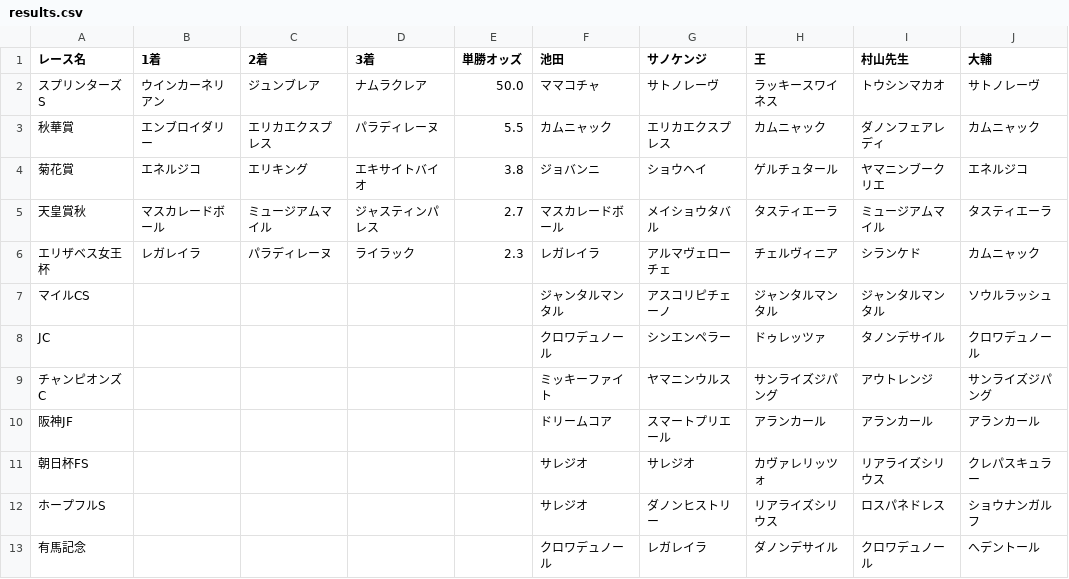
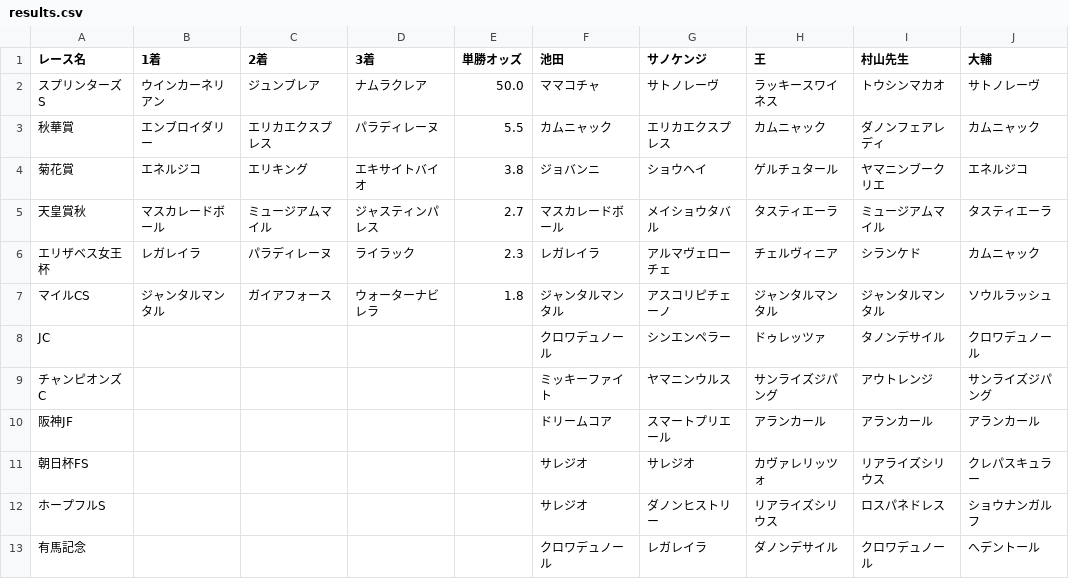
Before and after one commit to daisuke0508-san/jraautumn, a CSV file: data/results.csv, drawn as a sheet.

Commit message:
Update マイルCS entry in results.csv

```diff
--- a/data/results.csv
+++ b/data/results.csv
@@ -6,3 +6,3 @@
 エリザベス女王杯,レガレイラ,パラディレーヌ,ライラック,2.3,レガレイラ,アルマヴェローチェ,チェルヴィニア,シランケド,カムニャック
-マイルCS,,,,,ジャンタルマンタル,アスコリピチェーノ,ジャンタルマンタル,ジャンタルマンタル,ソウルラッシュ
+マイルCS,ジャンタルマンタル,ガイアフォース,ウォーターナビレラ,1.8,ジャンタルマンタル,アスコリピチェーノ,ジャンタルマンタル,ジャンタルマンタル,ソウルラッシュ
 JC,,,,,クロワデュノール,シンエンペラー,ドゥレッツァ,タノンデサイル,クロワデュノール
```
